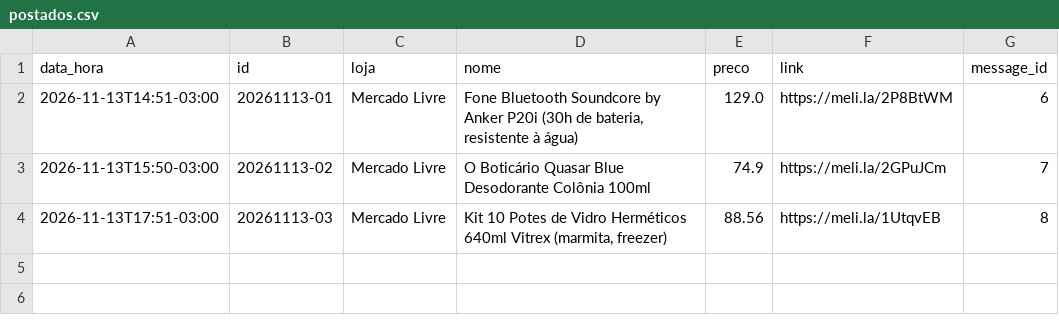
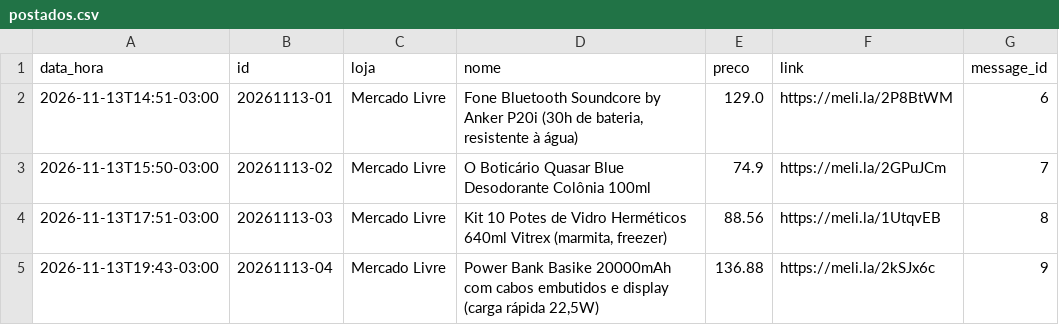
Before and after one commit to quantopagarei-sketch/quantocobrarpj, a CSV file: postados.csv, drawn as a sheet.

```diff
--- a/postados.csv
+++ b/postados.csv
@@ -4 +4,2 @@ data_hora,id,loja,nome,preco,link,message_id
 2026-11-13T17:51-03:00,20261113-03,Mercado Livre,"Kit 10 Potes de Vidro Herméticos 640ml Vitrex (marmita, freezer)",88.56,https://meli.la/1UtqvEB,8
+2026-11-13T19:43-03:00,20261113-04,Mercado Livre,"Power Bank Basike 20000mAh com cabos embutidos e display (carga rápida 22,5W)",136.88,https://meli.la/2kSJx6c,9
```
Also changed, not shown: 2 other files.
